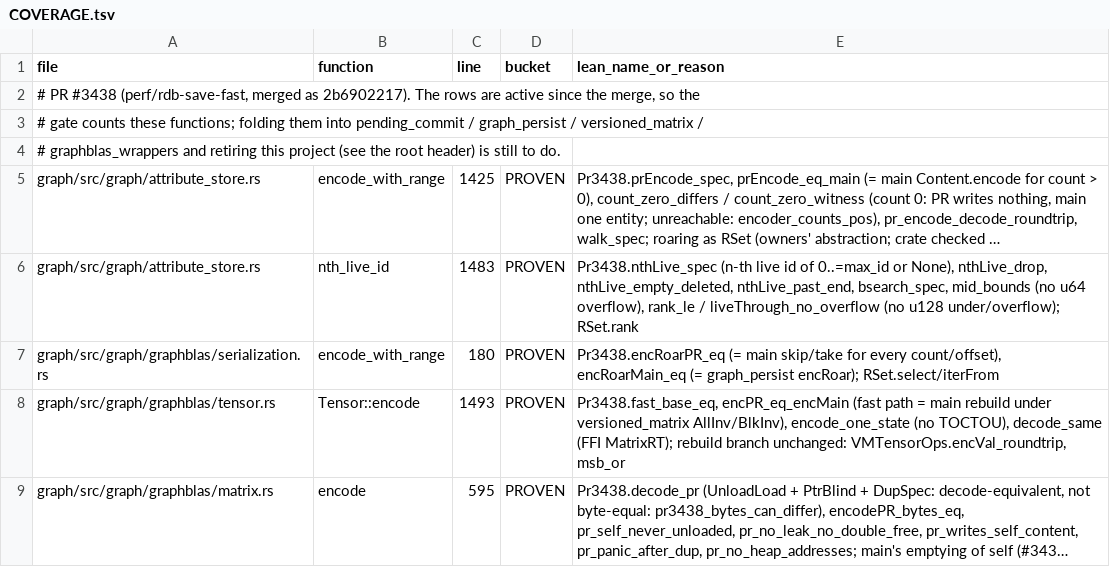
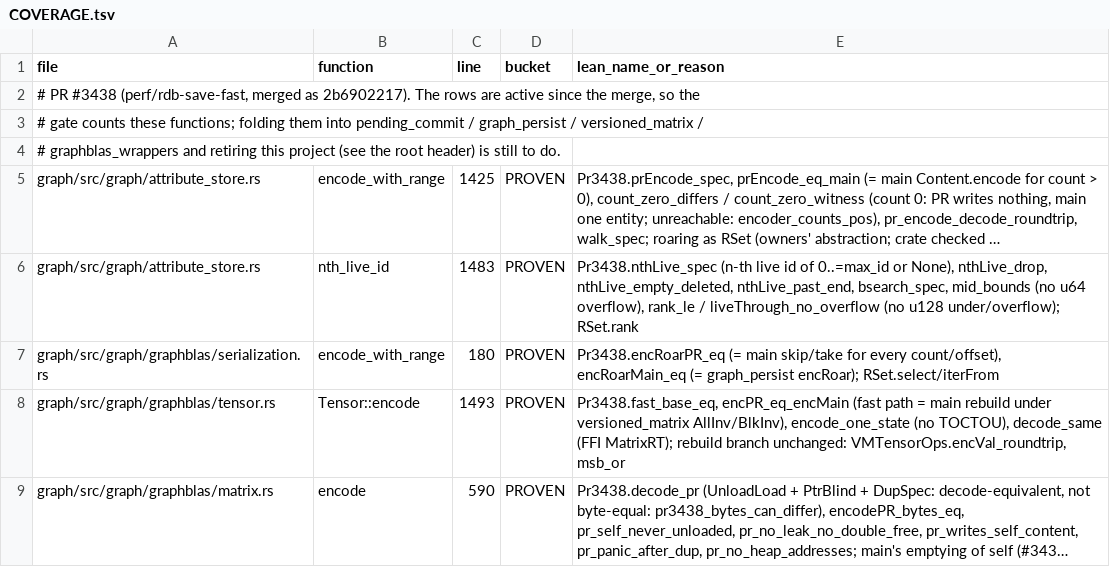
Before and after one commit to FalkorDB/FalkorDB, a TSV file: proofs/pr3438_review/COVERAGE.tsv, drawn as a sheet; long unchanged cells end in …; the diff names each change by its address in the sheet, - before the commit and + after, or states it on an @@ line.

```diff
--- a/proofs/pr3438_review/COVERAGE.tsv
+++ b/proofs/pr3438_review/COVERAGE.tsv
-C9 (line): 595
+C9 (line): 590
```
Also changed, not shown: proofs/graphblas_wrappers/COVERAGE.tsv, proofs/versioned_matrix/COVERAGE.tsv, 8 other files.
